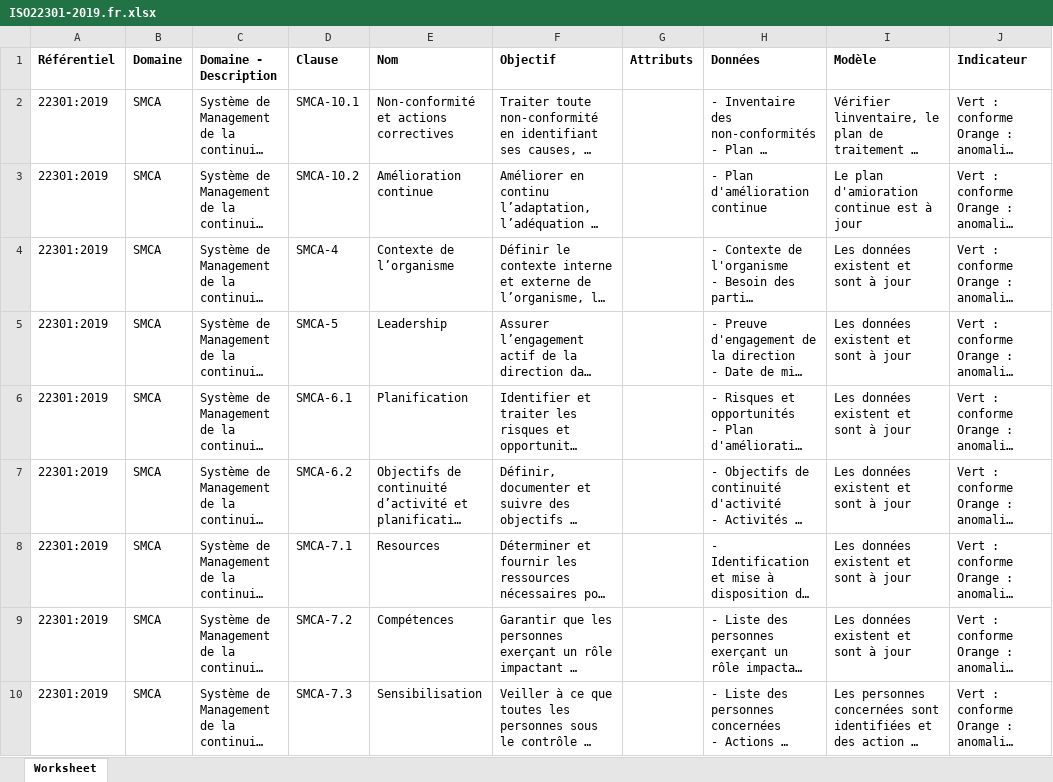
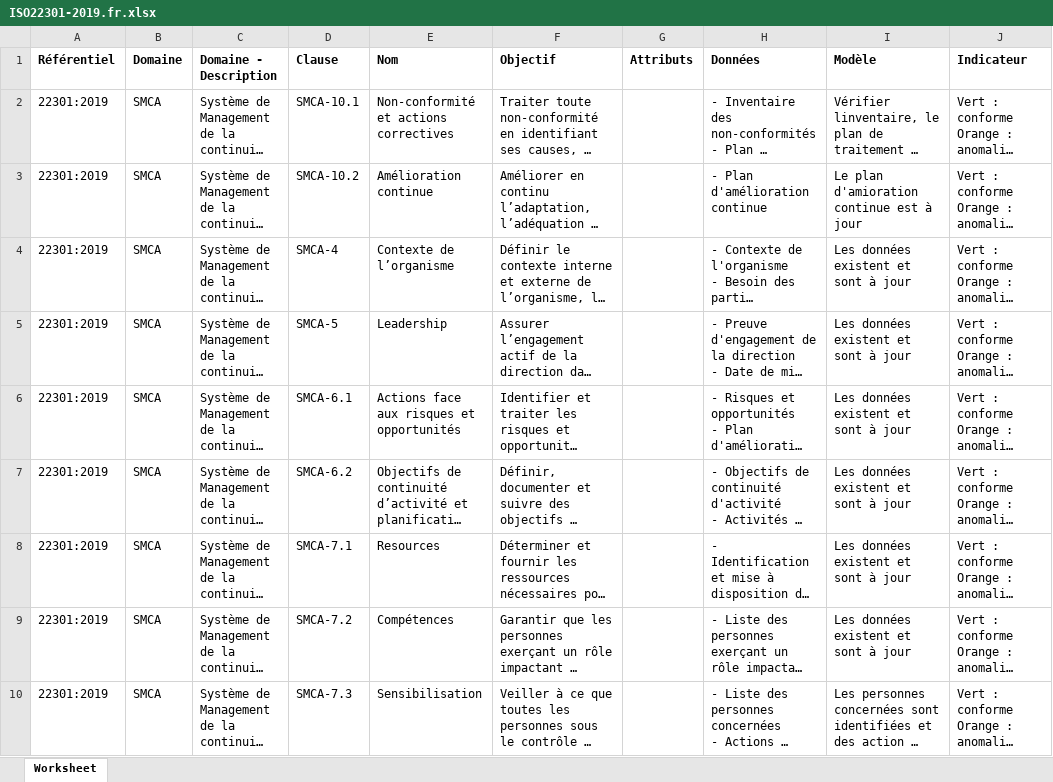
Before and after one commit to dbarzin/deming, an Excel workbook: storage/app/repository/ISO22301-2019.fr.xlsx, sheet Worksheet, drawn as a sheet; only a part is shown; long unchanged cells end in …; values as stored, in another font and other column widths than the file's, no borders; the diff names each change by its address in the sheet, - before the commit and + after, or states it on an @@ line.

Commit message:
change 6.1 in ISO 22301

```diff
--- a/storage/app/repository/ISO22301-2019.fr.xlsx (sheet Worksheet)
+++ b/storage/app/repository/ISO22301-2019.fr.xlsx (sheet Worksheet)
-E6 (Nom): Planification
+E6 (Nom): Actions face aux risques et opportunités
```
